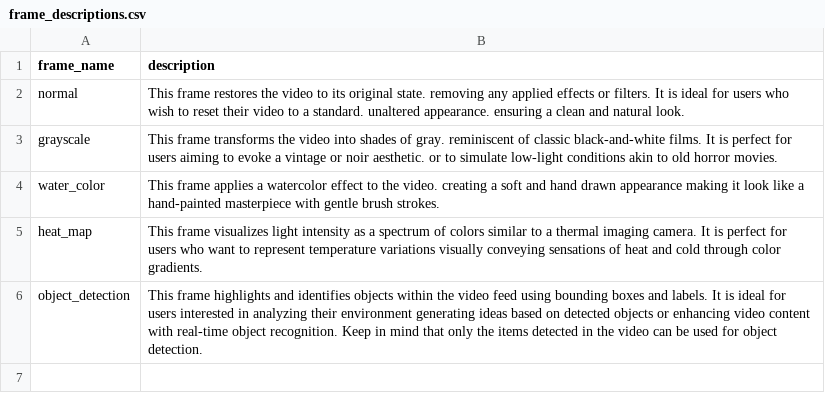
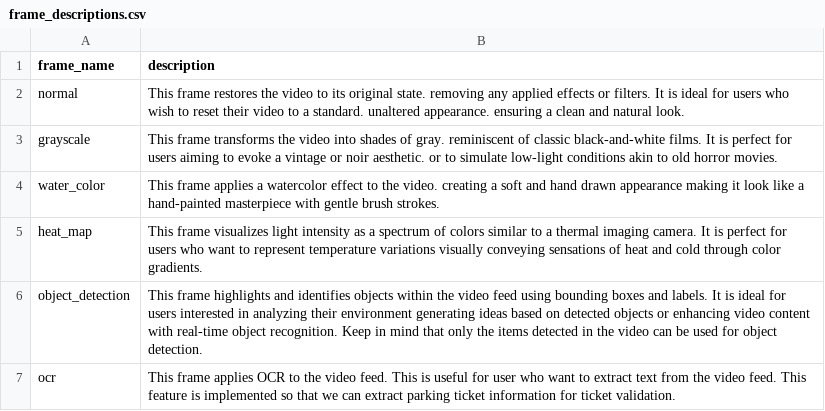
Before and after one commit to Alessdelagarza/2025GenAIBootcampProject, a CSV file: data/frame_descriptions.csv, drawn as a sheet.

Commit message:
feature: edits for ocr tickrt validation (#15)
Co-authored-by: AlessandroDeLaGarza <alessandro.delagarza5@t-mobile.com>

```diff
--- a/data/frame_descriptions.csv
+++ b/data/frame_descriptions.csv
@@ -6 +6,2 @@ heat_map,This frame visualizes light intensity as a spectrum of colors similar t
 object_detection,This frame highlights and identifies objects within the video feed using bounding boxes and labels. It is ideal for users interested in analyzing their environment generating ideas based on detected objects or enhancing video content with real-time object recognition. Keep in mind that only the items detected in the video can be used for object detection.
+ocr,This frame applies OCR to the video feed. This is useful for user who want to extract text from the video feed. This feature is implemented so that we can extract parking ticket information for ticket validation.
```
Also changed, not shown: data/frame_descriptions_temp.csv, 12 other files.
